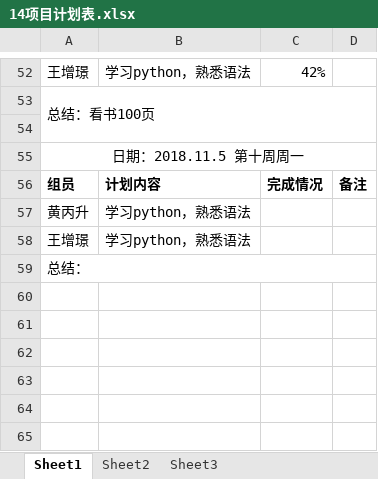
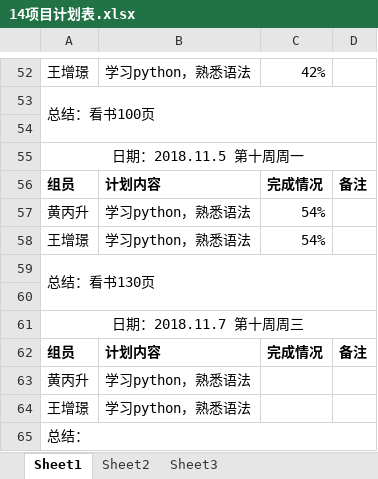
Before and after one commit to gdqy-it/soft162-163, an Excel workbook: 第14组/14项目计划表.xlsx, sheet Sheet1, drawn as a sheet; only a part is shown, gaps mark what is left out; values as stored, in another font and other column widths than the file's, no borders; the diff names each change by its address in the sheet, - before the commit and + after, or states it on an @@ line.

Commit message:
14项目计划表

```diff
--- a/第14组/14项目计划表.xlsx (sheet Sheet1)
+++ b/第14组/14项目计划表.xlsx (sheet Sheet1)
+row 57: 黄丙升 | 学习python，熟悉语法 | 54%
+row 58: 王增璟 | 学习python，熟悉语法 | 54%
+row 59: 总结：看书130页
+row 60: (empty)
+row 61: 日期：2018.11.7 第十周周三
+row 62: 组员 | 计划内容 | 完成情况 | 备注
```
